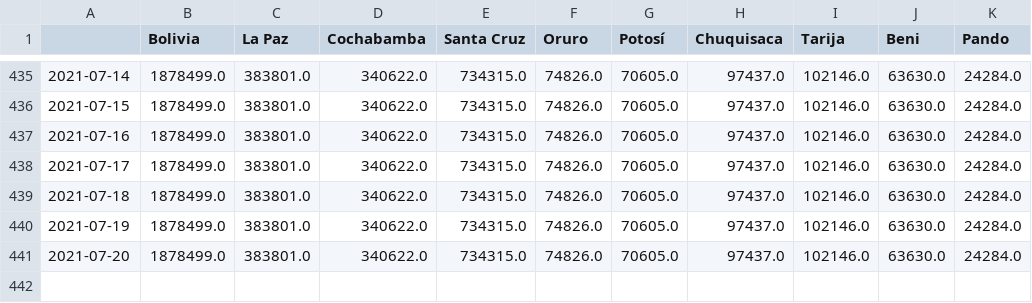
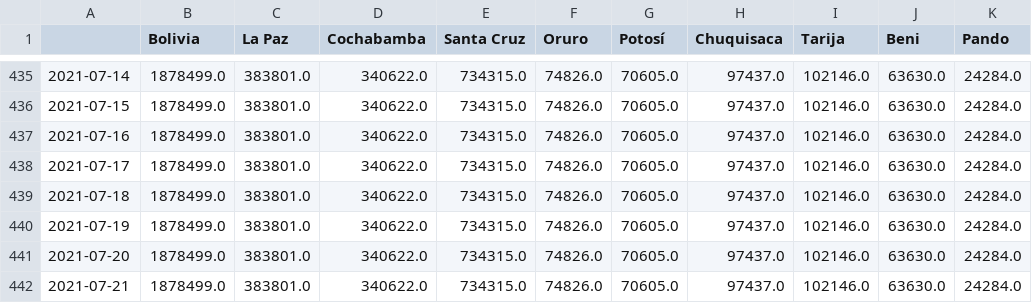
Before and after one commit to dquintani/covid, a CSV file: pruebas_acum.csv, drawn as a sheet; only a part is shown, gaps mark what is left out.

```diff
--- a/pruebas_acum.csv
+++ b/pruebas_acum.csv
@@ -441 +441,2 @@
 2021-07-20,1878499.0,383801.0,340622.0,734315.0,74826.0,70605.0,97437.0,102146.0,63630.0,24284.0
+2021-07-21,1878499.0,383801.0,340622.0,734315.0,74826.0,70605.0,97437.0,102146.0,63630.0,24284.0
```
Also changed, not shown: casos_acumulados.csv, casos_diarios.csv, 14 other files.
